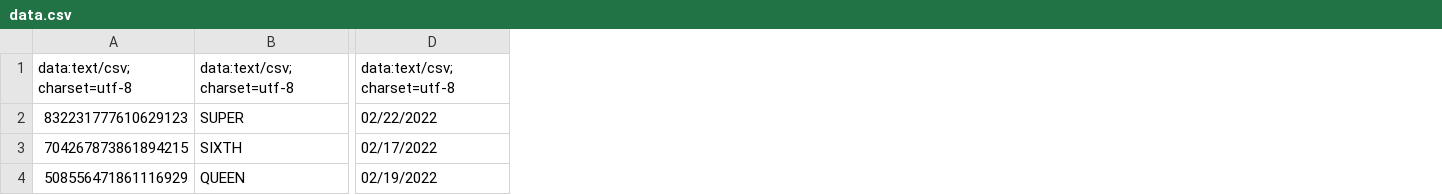
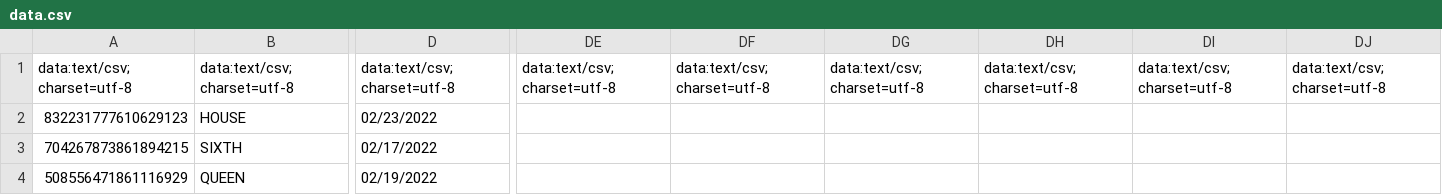
Before and after one commit to szeanx/dauntless-bot, a CSV file: data.csv, drawn as a sheet; only a part is shown, gaps mark what is left out; the diff covers the shown part only; the diff names each change by its address in the sheet, - before the commit and + after, or states it on an @@ line.

Commit message:
updated data

```diff
--- a/data.csv
+++ b/data.csv
+column DE, row 1: data:text/csv;charset=utf-8
+column DF, row 1: data:text/csv;charset=utf-8
+column DG, row 1: data:text/csv;charset=utf-8
+column DH, row 1: data:text/csv;charset=utf-8
+column DI, row 1: data:text/csv;charset=utf-8
+column DJ, row 1: data:text/csv;charset=utf-8
-B2: SUPER
+B2: HOUSE
-D2: 02/22/2022
+D2: 02/23/2022
```
Also changed, not shown: 4 edited cells elsewhere in this file.
